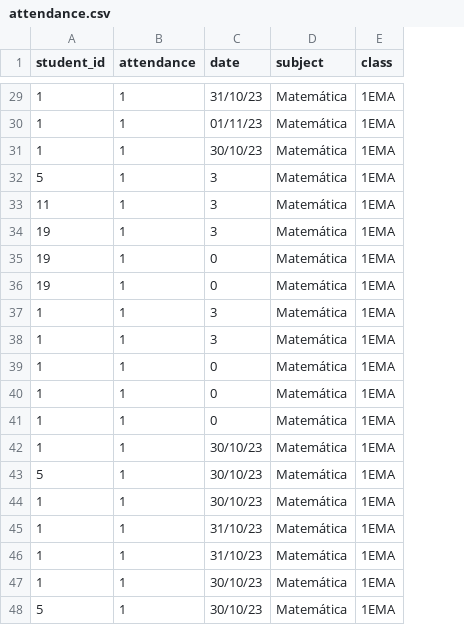
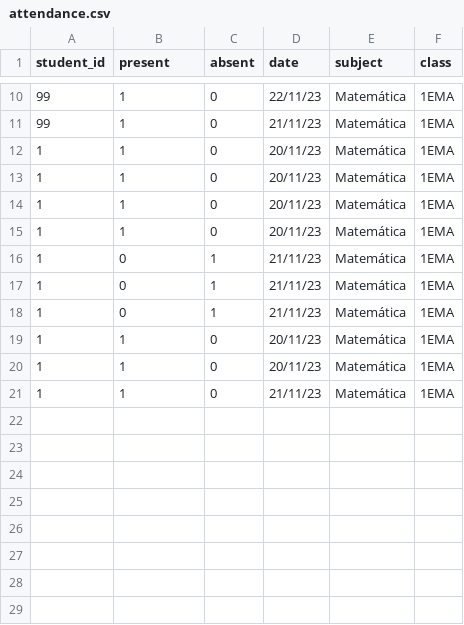
Before and after one commit to lucabattesini/Call-system, a CSV file: src/db/attendance.csv, drawn as a sheet; only a part is shown, gaps mark what is left out; removed rows and columns are numbered as before the commit, all else as after; the diff covers the shown part only; the diff names each change by its address in the sheet, - before the commit and + after, or states it on an @@ line.

Commit message:
trying to create new columns of present and absent to create a info graphic

```diff
--- a/src/db/attendance.csv
+++ b/src/db/attendance.csv
+column C (absent), rows 10-21: 0 | 0 | 0 | 0 | 0 | 0 | 1 | 1 | 1 | 0 | 0 | 0
-B1: attendance
+B1: present
-A10:A11 (student_id): 1
+A10:A11 (student_id): 99
-D10 (date): 31/10/23
+D10 (date): 22/11/23
-D11 (date): 01/11/23
+D11 (date): 21/11/23
-D12 (date): 30/10/23
+D12 (date): 20/11/23
-row 32: 5 | 1 | 3 | Matemática | 1EMA
-row 33: 11 | 1 | 3 | Matemática | 1EMA
-row 34: 19 | 1 | 3 | Matemática | 1EMA
-row 35: 19 | 1 | 0 | Matemática | 1EMA
-row 36: 19 | 1 | 0 | Matemática | 1EMA
-D13:D14 (date): 3
+D13:D14 (date): 20/11/23
-D15 (date): 0
+D15 (date): 20/11/23
-B16 (present): 1
+B16 (present): 0
-D16 (date): 0
+D16 (date): 21/11/23
-row 41: 1 | 1 | 0 | Matemática | 1EMA
-B17 (present): 1
+B17 (present): 0
-D17 (date): 30/10/23
+D17 (date): 21/11/23
-row 43: 5 | 1 | 30/10/23 | Matemática | 1EMA
-B18 (present): 1
+B18 (present): 0
-D18 (date): 30/10/23
+D18 (date): 21/11/23
-D19:D20 (date): 31/10/23
+D19:D20 (date): 20/11/23
-D21 (date): 30/10/23
+D21 (date): 21/11/23
-row 48: 5 | 1 | 30/10/23 | Matemática | 1EMA
```
Also changed, not shown: 19 removed rows and 11 edited cells elsewhere in this file, 1 other file.
